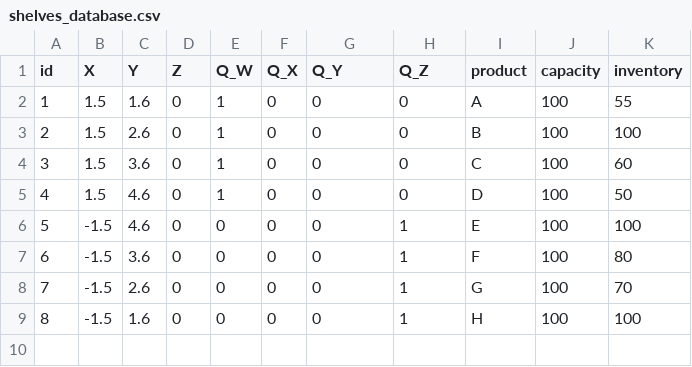
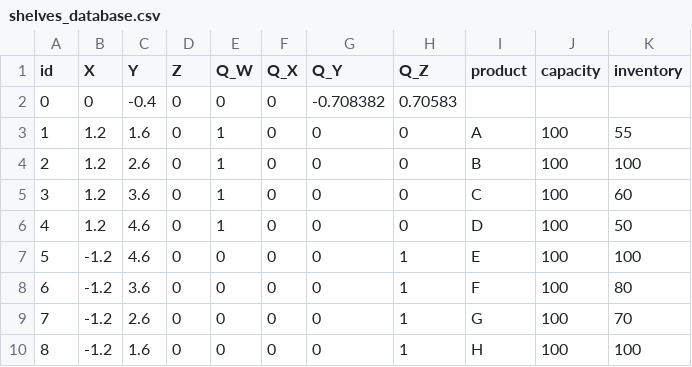
Before and after one commit to HBRS-SDP/ws24-multi-robot-task-distribution, a CSV file: src/shared_memory/shared_memory_node/databases/shelves_database.csv, drawn as a sheet.

```diff
--- a/src/shared_memory/shared_memory_node/databases/shelves_database.csv
+++ b/src/shared_memory/shared_memory_node/databases/shelves_database.csv
@@ -1,9 +1,10 @@
 id,X,Y,Z,Q_W,Q_X,Q_Y,Q_Z,product,capacity,inventory
-1,1.5,1.6,0,1,0,0,0,A,100,55
-2,1.5,2.6,0,1,0,0,0,B,100,100
-3,1.5,3.6,0,1,0,0,0,C,100,60
-4,1.5,4.6,0,1,0,0,0,D,100,50
-5,-1.5,4.6,0,0,0,0,1,E,100,100
-6,-1.5,3.6,0,0,0,0,1,F,100,80
-7,-1.5,2.6,0,0,0,0,1,G,100,70
-8,-1.5,1.6,0,0,0,0,1,H,100,100
+0,0,-0.4,0,0,0,-0.708382,0.70583
+1,1.2,1.6,0,1,0,0,0,A,100,55
+2,1.2,2.6,0,1,0,0,0,B,100,100
+3,1.2,3.6,0,1,0,0,0,C,100,60
+4,1.2,4.6,0,1,0,0,0,D,100,50
+5,-1.2,4.6,0,0,0,0,1,E,100,100
+6,-1.2,3.6,0,0,0,0,1,F,100,80
+7,-1.2,2.6,0,0,0,0,1,G,100,70
+8,-1.2,1.6,0,0,0,0,1,H,100,100
```
Also changed, not shown: 2 other files.
